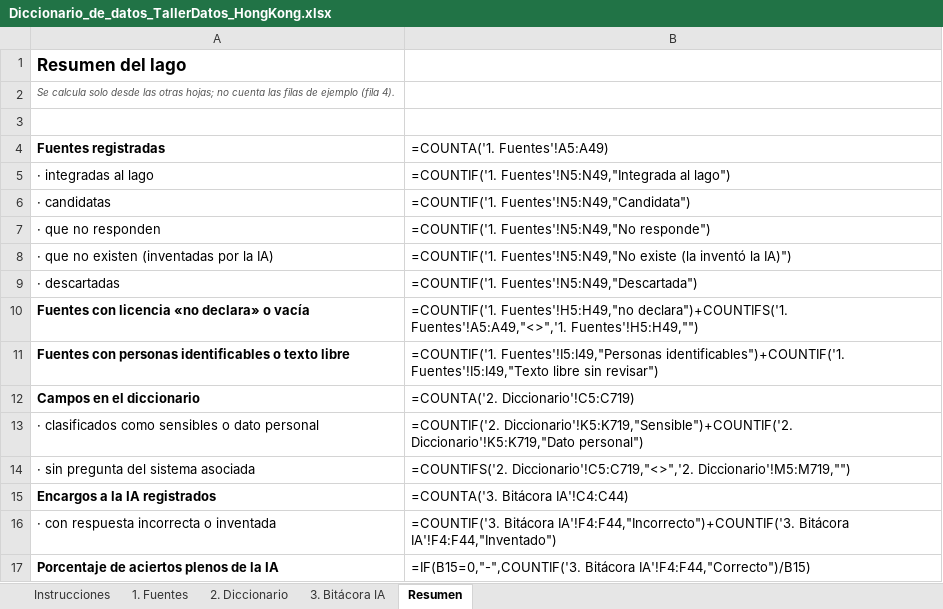
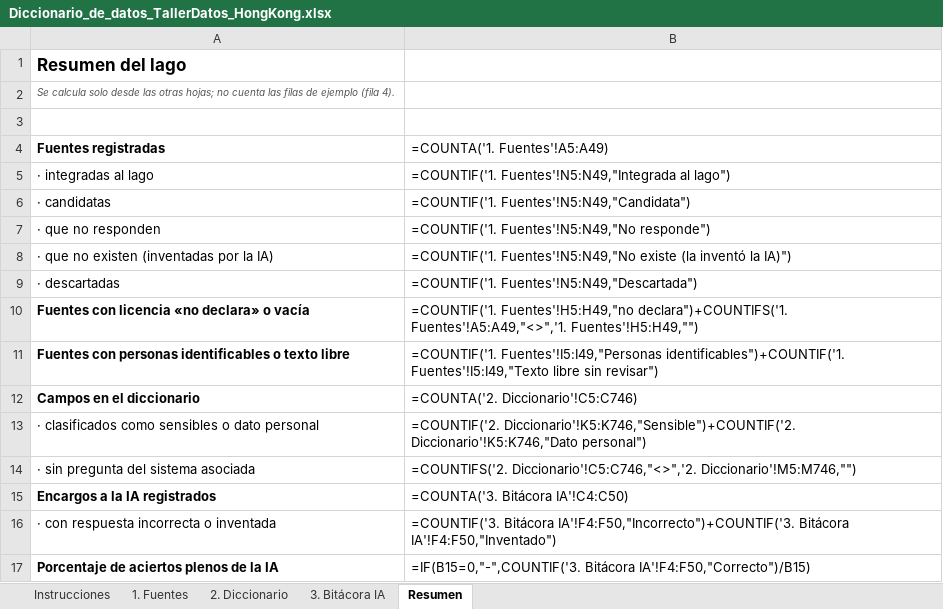
Before and after one commit to ManuelArenas1/Hong-Kong-gmdigital, an Excel workbook: catalogo/Diccionario_de_datos_TallerDatos_HongKong.xlsx, sheet Resumen, drawn as a sheet; values as stored, in another font and other column widths than the file's, no borders; formulas without a stored value are shown as written; the diff names each change by its address in the sheet, - before the commit and + after, or states it on an @@ line.

```diff
--- a/catalogo/Diccionario_de_datos_TallerDatos_HongKong.xlsx (sheet Resumen)
+++ b/catalogo/Diccionario_de_datos_TallerDatos_HongKong.xlsx (sheet Resumen)
-B12 (=COUNTA('1. Fuentes'!A5:A49)): =COUNTA('2. Diccionario'!C5:C719)
+B12 (=COUNTA('1. Fuentes'!A5:A49)): =COUNTA('2. Diccionario'!C5:C746)
-B13 (=COUNTA('1. Fuentes'!A5:A49)): =COUNTIF('2. Diccionario'!K5:K719,"Sensible")+COUNTIF('2. Diccionario'!K5:K719,"Dato personal")
+B13 (=COUNTA('1. Fuentes'!A5:A49)): =COUNTIF('2. Diccionario'!K5:K746,"Sensible")+COUNTIF('2. Diccionario'!K5:K746,"Dato personal")
-B14 (=COUNTA('1. Fuentes'!A5:A49)): =COUNTIFS('2. Diccionario'!C5:C719,"<>",'2. Diccionario'!M5:M719,"")
+B14 (=COUNTA('1. Fuentes'!A5:A49)): =COUNTIFS('2. Diccionario'!C5:C746,"<>",'2. Diccionario'!M5:M746,"")
-B15 (=COUNTA('1. Fuentes'!A5:A49)): =COUNTA('3. Bitácora IA'!C4:C44)
+B15 (=COUNTA('1. Fuentes'!A5:A49)): =COUNTA('3. Bitácora IA'!C4:C50)
-B16 (=COUNTA('1. Fuentes'!A5:A49)): =COUNTIF('3. Bitácora IA'!F4:F44,"Incorrecto")+COUNTIF('3. Bitácora IA'!F4:F44,"Inventado")
+B16 (=COUNTA('1. Fuentes'!A5:A49)): =COUNTIF('3. Bitácora IA'!F4:F50,"Incorrecto")+COUNTIF('3. Bitácora IA'!F4:F50,"Inventado")
-B17 (=COUNTA('1. Fuentes'!A5:A49)): =IF(B15=0,"-",COUNTIF('3. Bitácora IA'!F4:F44,"Correcto")/B15)
+B17 (=COUNTA('1. Fuentes'!A5:A49)): =IF(B15=0,"-",COUNTIF('3. Bitácora IA'!F4:F50,"Correcto")/B15)
```
Also changed, not shown: sheet 2. Diccionario, sheet 3. Bitácora IA, sheet Instrucciones, 24 other files.
